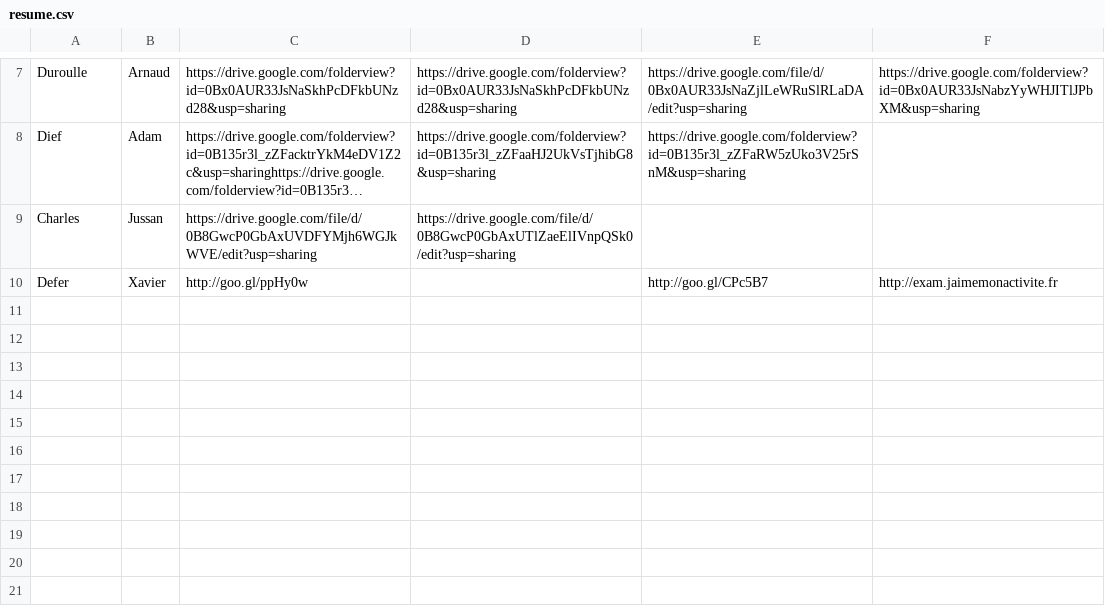
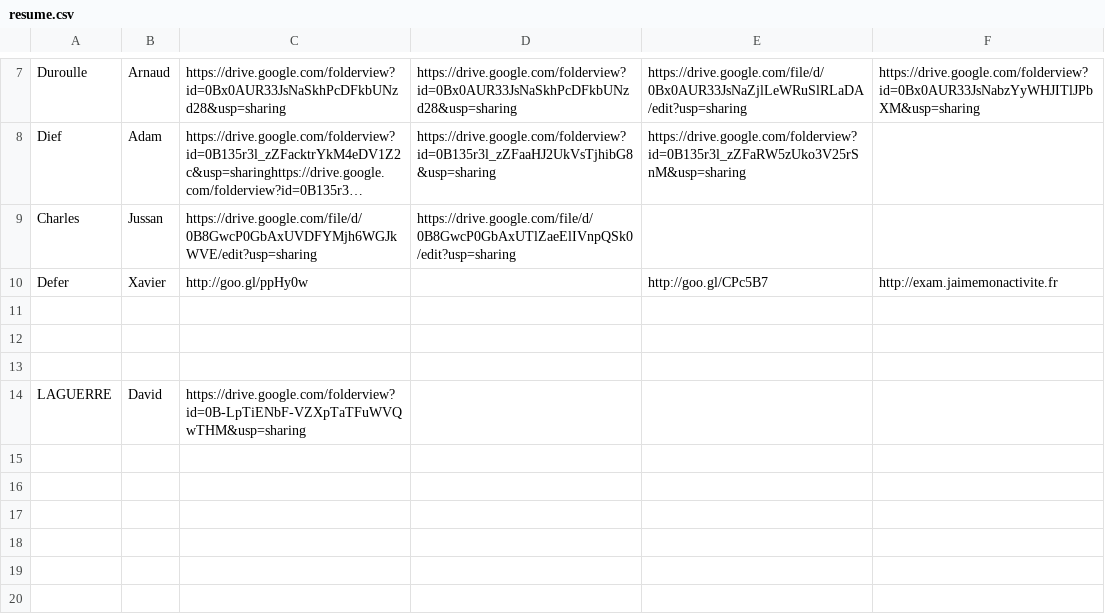
Before and after one commit to BTS-SIO2-2013/EXAM, a CSV file: resume.csv, drawn as a sheet; only a part is shown, gaps mark what is left out; the shorter side is filled out with more unchanged rows; long unchanged cells end in …; the diff names each change by its address in the sheet, - before the commit and + after, or states it on an @@ line.

Commit message:
Update resume.csv

```diff
--- a/resume.csv
+++ b/resume.csv
-row 14: (empty)
+row 14: LAGUERRE | David | https://drive.google.com/folderview?id=0B-LpTiENbF-VZXpTaTFuWVQwTHM&usp=sharing
```
